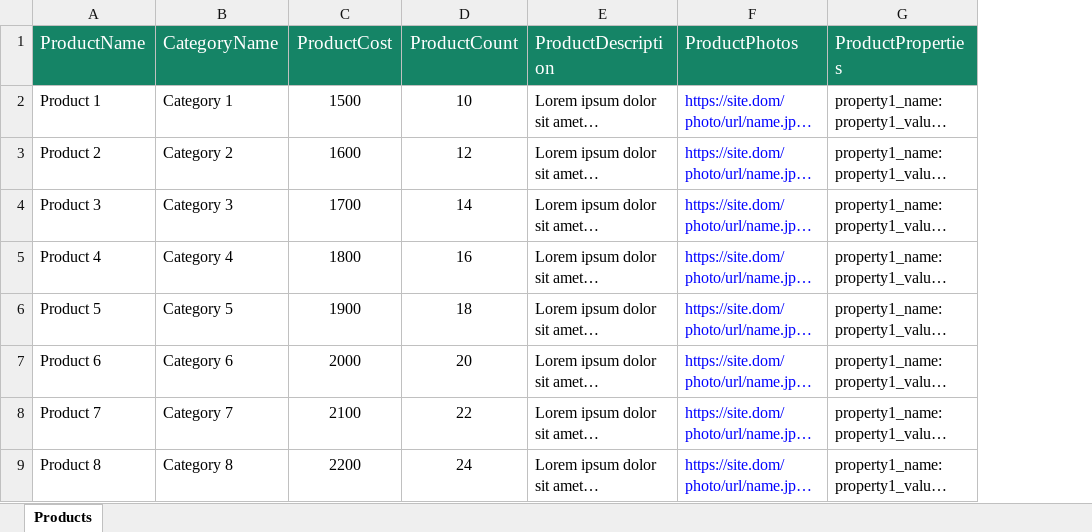
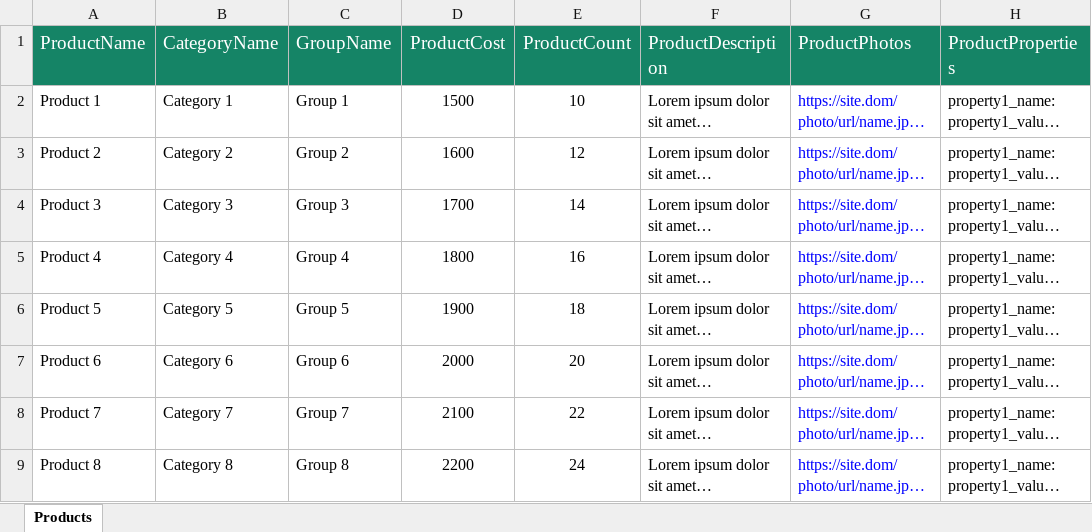
Before and after one commit to CrazyMasters/marketplace, an Excel workbook: fid_example.xlsx, sheet Products, drawn as a sheet; only a part is shown; long unchanged cells end in …; values as stored, in another font and other column widths than the file's, no borders; the diff names each change by its address in the sheet, - before the commit and + after, or states it on an @@ line.

```diff
--- a/fid_example.xlsx (sheet Products)
+++ b/fid_example.xlsx (sheet Products)
+column C (GroupName), rows 2-9: Group 1 | Group 2 | Group 3 | Group 4 | Group 5 | Group 6 | Group 7 | Group 8
```
Also changed, not shown: 3 other files.
